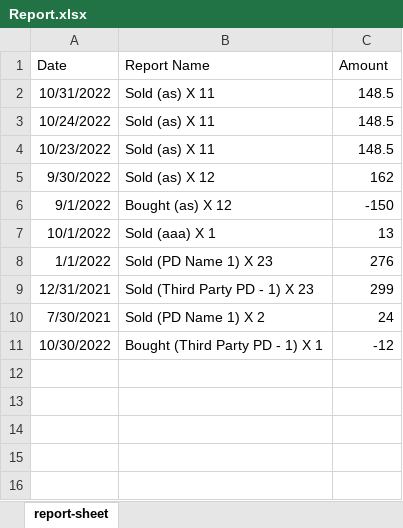
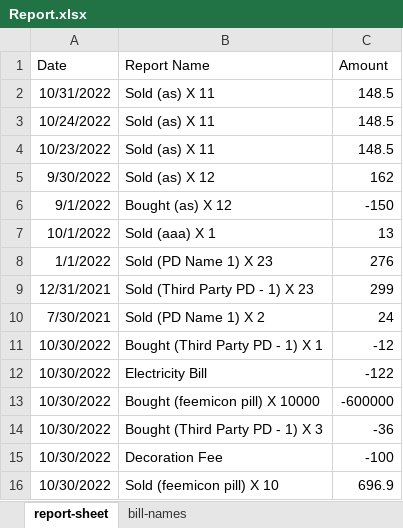
Before and after one commit to Naiem890/shop-expense-tracker, an Excel workbook: src/main/resources/data/Report.xlsx, sheet report-sheet, drawn as a sheet; values as stored, in another font and other column widths than the file's, no borders; the diff names each change by its address in the sheet, - before the commit and + after, or states it on an @@ line.

Commit message:
added pay bills section

```diff
--- a/src/main/resources/data/Report.xlsx (sheet report-sheet)
+++ b/src/main/resources/data/Report.xlsx (sheet report-sheet)
+sheet tab: bill-names
+row 12: 10/30/2022 | Electricity Bill | -122
+row 13: 10/30/2022 | Bought (feemicon pill) X 10000 | -600000
+row 14: 10/30/2022 | Bought (Third Party PD - 1) X 3 | -36
+row 15: 10/30/2022 | Decoration Fee | -100
+row 16: 10/30/2022 | Sold (feemicon pill) X 10 | 696.9
```
Also changed, not shown: src/main/resources/data/Product.xlsx, 12 other files.
